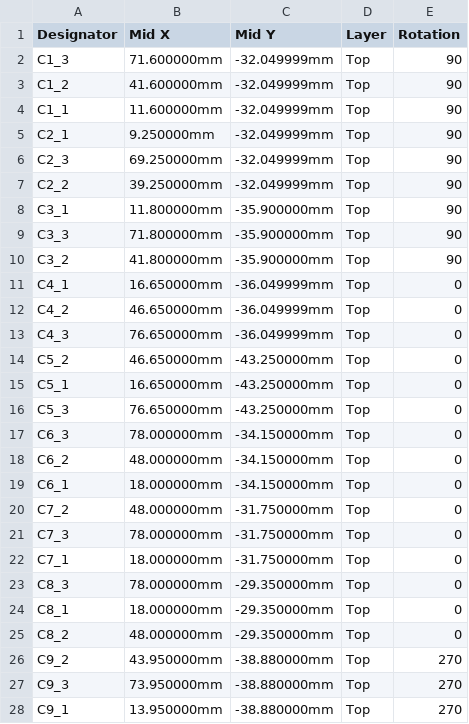
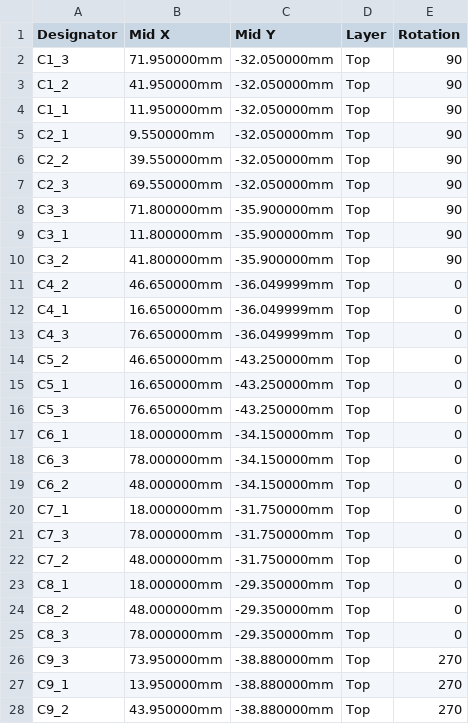
Before and after one commit to n3tk0/MeshCore, a CSV file: hardware/solar-smart-mppt/panel/production/cpl-jlc.csv, drawn as a sheet; only a part is shown; the diff covers the shown part only.

```diff
--- a/hardware/solar-smart-mppt/panel/production/cpl-jlc.csv
+++ b/hardware/solar-smart-mppt/panel/production/cpl-jlc.csv
@@ -1,13 +1,13 @@
 Designator,Mid X,Mid Y,Layer,Rotation
-C1_3,71.600000mm,-32.049999mm,Top,90
-C1_2,41.600000mm,-32.049999mm,Top,90
-C1_1,11.600000mm,-32.049999mm,Top,90
-C2_1,9.250000mm,-32.049999mm,Top,90
-C2_3,69.250000mm,-32.049999mm,Top,90
-C2_2,39.250000mm,-32.049999mm,Top,90
+C1_3,71.950000mm,-32.050000mm,Top,90
+C1_2,41.950000mm,-32.050000mm,Top,90
+C1_1,11.950000mm,-32.050000mm,Top,90
+C2_1,9.550000mm,-32.050000mm,Top,90
+C2_2,39.550000mm,-32.050000mm,Top,90
+C2_3,69.550000mm,-32.050000mm,Top,90
+C3_3,71.800000mm,-35.900000mm,Top,90
 C3_1,11.800000mm,-35.900000mm,Top,90
-C3_3,71.800000mm,-35.900000mm,Top,90
 C3_2,41.800000mm,-35.900000mm,Top,90
+C4_2,46.650000mm,-36.049999mm,Top,0
 C4_1,16.650000mm,-36.049999mm,Top,0
-C4_2,46.650000mm,-36.049999mm,Top,0
 C4_3,76.650000mm,-36.049999mm,Top,0
@@ -16,13 +16,13 @@ C5_1,16.650000mm,-43.250000mm,Top,0
 C5_3,76.650000mm,-43.250000mm,Top,0
+C6_1,18.000000mm,-34.150000mm,Top,0
 C6_3,78.000000mm,-34.150000mm,Top,0
 C6_2,48.000000mm,-34.150000mm,Top,0
-C6_1,18.000000mm,-34.150000mm,Top,0
+C7_1,18.000000mm,-31.750000mm,Top,0
+C7_3,78.000000mm,-31.750000mm,Top,0
 C7_2,48.000000mm,-31.750000mm,Top,0
-C7_3,78.000000mm,-31.750000mm,Top,0
-C7_1,18.000000mm,-31.750000mm,Top,0
-C8_3,78.000000mm,-29.350000mm,Top,0
 C8_1,18.000000mm,-29.350000mm,Top,0
 C8_2,48.000000mm,-29.350000mm,Top,0
-C9_2,43.950000mm,-38.880000mm,Top,270
+C8_3,78.000000mm,-29.350000mm,Top,0
 C9_3,73.950000mm,-38.880000mm,Top,270
 C9_1,13.950000mm,-38.880000mm,Top,270
+C9_2,43.950000mm,-38.880000mm,Top,270
```
Also changed, not shown: 3 added rows, 3 removed rows, 80 moved rows and 36 edited cells elsewhere in this file, hardware/solar-smart-mppt/production/cpl-jlc.csv, 34 other files.
